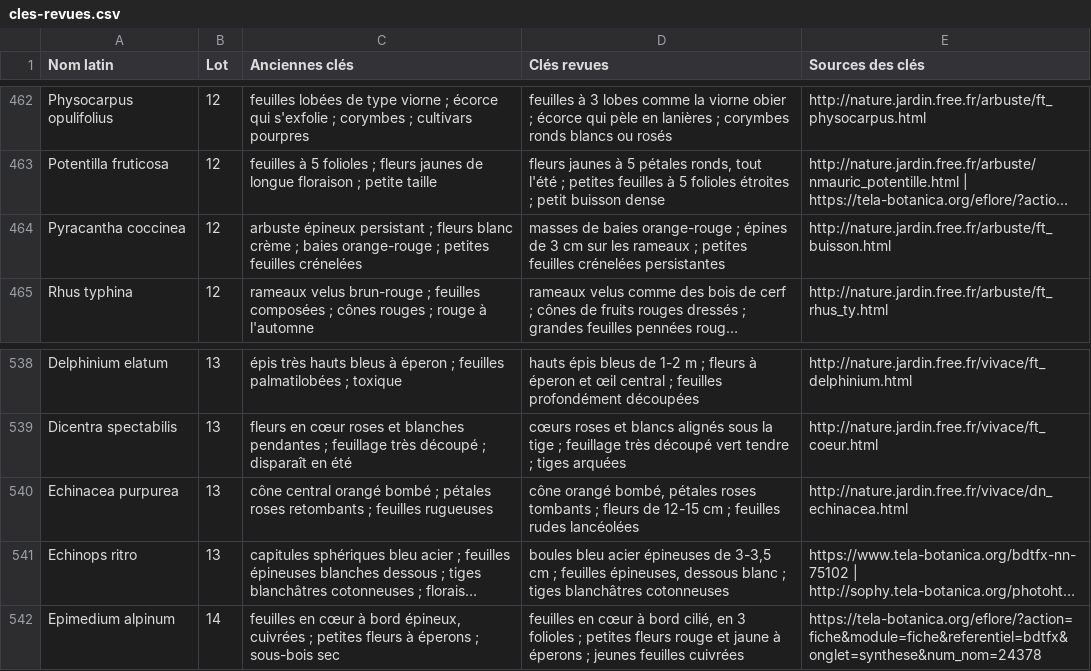
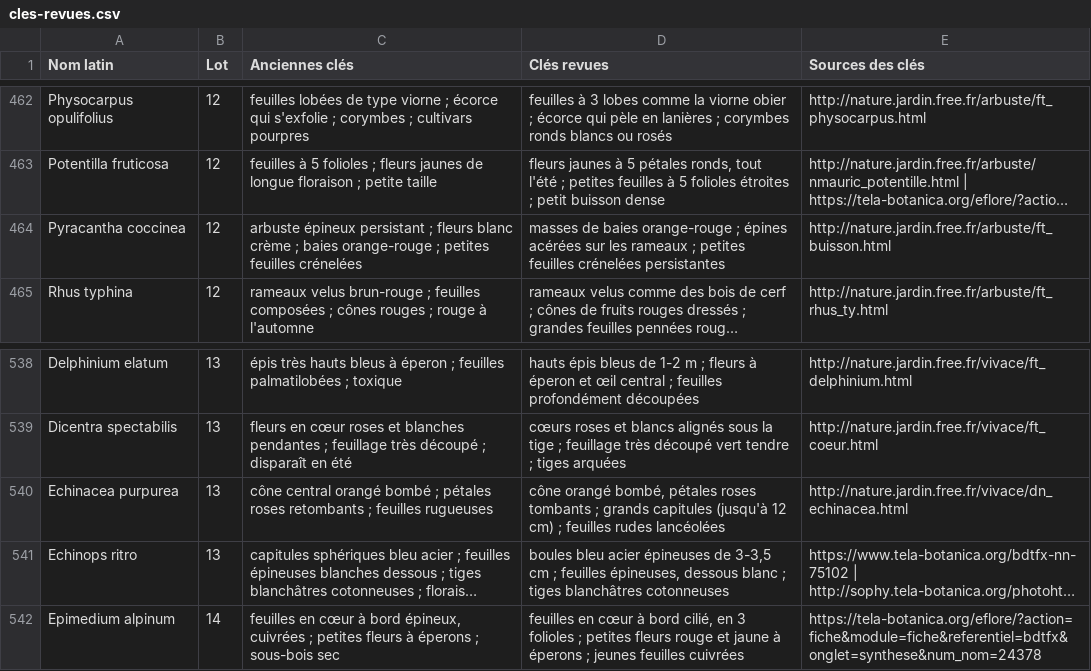
Before and after one commit to CollectifDevidoir/ROYAUME-DES-PLANTES, a CSV file: donnees/cles-revues.csv, drawn as a sheet; only a part is shown, gaps mark what is left out; long unchanged cells end in …; the diff covers the shown part only; the diff names each change by its address in the sheet, - before the commit and + after, or states it on an @@ line.

```diff
--- a/donnees/cles-revues.csv
+++ b/donnees/cles-revues.csv
-D464 (Clés revues): …; épines de 3 cm sur les…
+D464 (Clés revues): …; épines acérées sur les…
-D540 (Clés revues): …tombants ; fleurs de 12-15 cm ; feuilles…
+D540 (Clés revues): …tombants ; grands capitules (jusqu'à 12 cm) ; feuilles…
```
Also changed, not shown: 6 edited cells elsewhere in this file, 3 other files.
